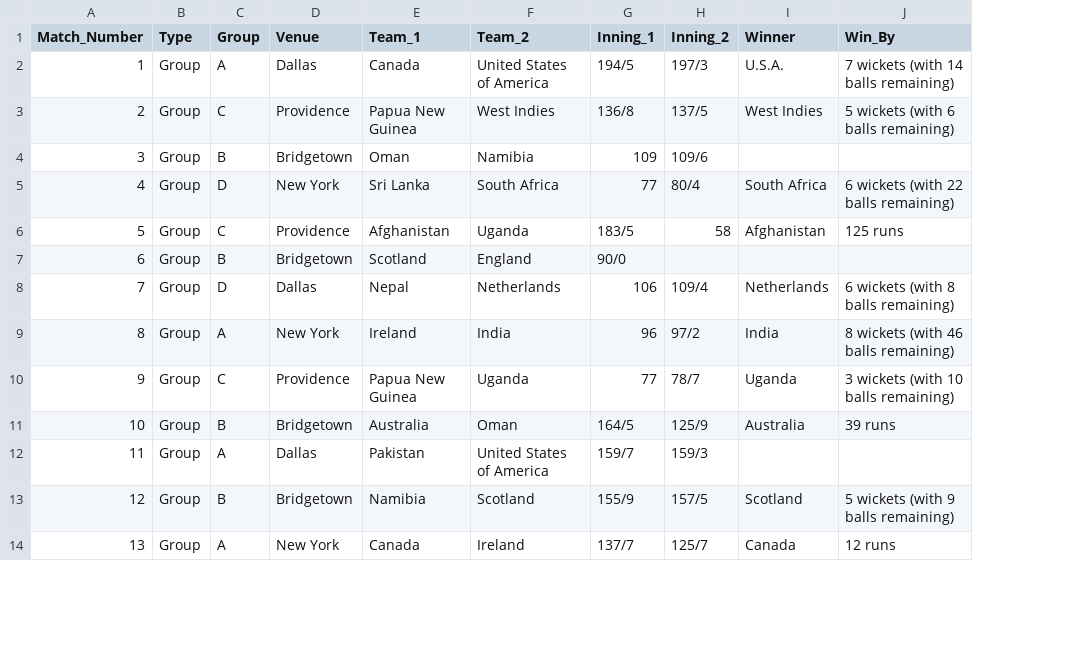
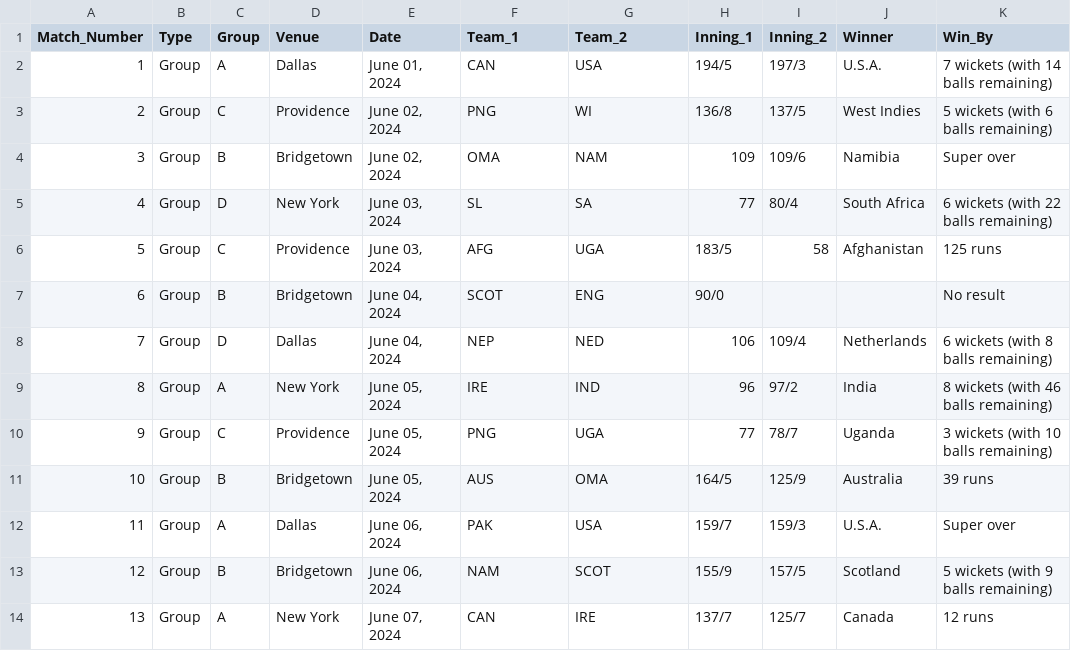
Before and after one commit to Dulina-Perera/Cricket-Data-Analysis, a CSV file: matches.csv, drawn as a sheet; only a part is shown; addresses are those after the commit; the diff covers the shown part only; the diff names each change by its address in the sheet, - before the commit and + after, or states it on an @@ line.

```diff
--- a/matches.csv
+++ b/matches.csv
+column E (Date), rows 2-14: June 01, 2024 | June 02, 2024 | June 02, 2024 | June 03, 2024 | June 03, 2024 | June 04, 2024 | June 04, 2024 | June 05, 2024 | June 05, 2024 | June 05, 2024 | June 06, 2024 | June 06, 2024 | June 07, 2024
-F2 (Team_1): Canada
+F2 (Team_1): CAN
-G2 (Team_2): United States of America
+G2 (Team_2): USA
-F3 (Team_1): Papua New Guinea
+F3 (Team_1): PNG
-G3 (Team_2): West Indies
+G3 (Team_2): WI
-F4 (Team_1): Oman
+F4 (Team_1): OMA
-G4 (Team_2): Namibia
+G4 (Team_2): NAM
-J4 (Winner): (empty)
+J4 (Winner): Namibia
-K4 (Win_By): (empty)
+K4 (Win_By): Super over
-F5 (Team_1): Sri Lanka
+F5 (Team_1): SL
-G5 (Team_2): South Africa
+G5 (Team_2): SA
-F6 (Team_1): Afghanistan
+F6 (Team_1): AFG
-G6 (Team_2): Uganda
+G6 (Team_2): UGA
-F7 (Team_1): Scotland
+F7 (Team_1): SCOT
-G7 (Team_2): England
+G7 (Team_2): ENG
-K7 (Win_By): (empty)
+K7 (Win_By): No result
-F8 (Team_1): Nepal
+F8 (Team_1): NEP
-G8 (Team_2): Netherlands
+G8 (Team_2): NED
-F9 (Team_1): Ireland
+F9 (Team_1): IRE
-G9 (Team_2): India
+G9 (Team_2): IND
-F10 (Team_1): Papua New Guinea
+F10 (Team_1): PNG
-G10 (Team_2): Uganda
+G10 (Team_2): UGA
-F11 (Team_1): Australia
+F11 (Team_1): AUS
-G11 (Team_2): Oman
+G11 (Team_2): OMA
-F12 (Team_1): Pakistan
+F12 (Team_1): PAK
-G12 (Team_2): United States of America
+G12 (Team_2): USA
-J12 (Winner): (empty)
+J12 (Winner): U.S.A.
-K12 (Win_By): (empty)
+K12 (Win_By): Super over
-F13 (Team_1): Namibia
+F13 (Team_1): NAM
-G13 (Team_2): Scotland
+G13 (Team_2): SCOT
-F14 (Team_1): Canada
+F14 (Team_1): CAN
-G14 (Team_2): Ireland
+G14 (Team_2): IRE
```
Also changed, not shown: 82 edited cells elsewhere in this file, 6 other files.
